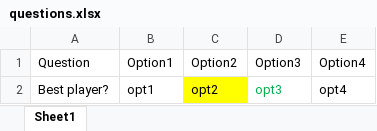
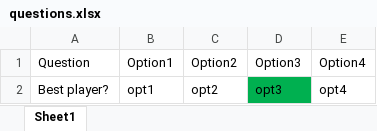
Before and after one commit to PradeepKumarReddy/portal, an Excel workbook: services/src/main/java/com/nia/services/excel/questions.xlsx, sheet Sheet1, drawn as a sheet; values as stored, in another font and other column widths than the file's, no borders; the diff names each change by its address in the sheet, - before the commit and + after, or states it on an @@ line.

```diff
--- a/services/src/main/java/com/nia/services/excel/questions.xlsx (sheet Sheet1)
+++ b/services/src/main/java/com/nia/services/excel/questions.xlsx (sheet Sheet1)
-C2 fill: #FFFF00
+C2 fill: none
@@ D2 fill: none → #00B050, text colour: #00B050 → black @@
```
Also changed, not shown: 7 other files.
